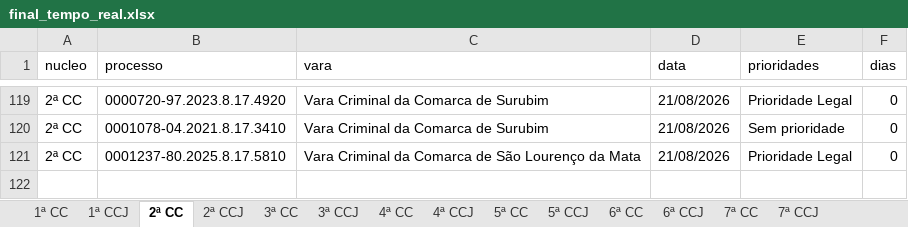
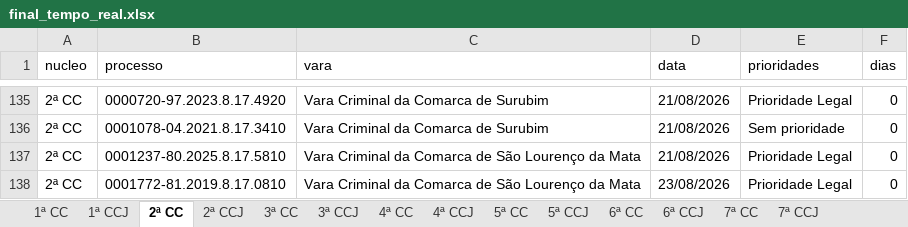
Before and after one commit to Fasri/Pipeline_tjpe_contado, an Excel workbook: data_transform/final_tempo_real.xlsx, sheet 2ª CC, drawn as a sheet; only a part is shown, gaps mark what is left out; values as stored, in another font and other column widths than the file's, no borders; the diff covers the shown part only; the diff names each change by its address in the sheet, - before the commit and + after, or states it on an @@ line.

```diff
--- a/data_transform/final_tempo_real.xlsx (sheet 2ª CC)
+++ b/data_transform/final_tempo_real.xlsx (sheet 2ª CC)
+row 138: 2ª CC | 0001772-81.2019.8.17.0810 | Vara Criminal da Comarca de São Lourenço da Mata | 23/08/2026 | Prioridade Legal | 0
```
Also changed, not shown: 16 added rows and 3 edited cells elsewhere in this sheet, sheet 1ª CC, sheet 7ª CCJ, sheet 3ª CC, sheet CONSOLIDADO, sheet 2ª CCJ, sheet 6ª CC, 10 more sheets, data_transform/Consolidado.xlsx, data_transform/quantidade_processos.xlsx, 10 other files.
